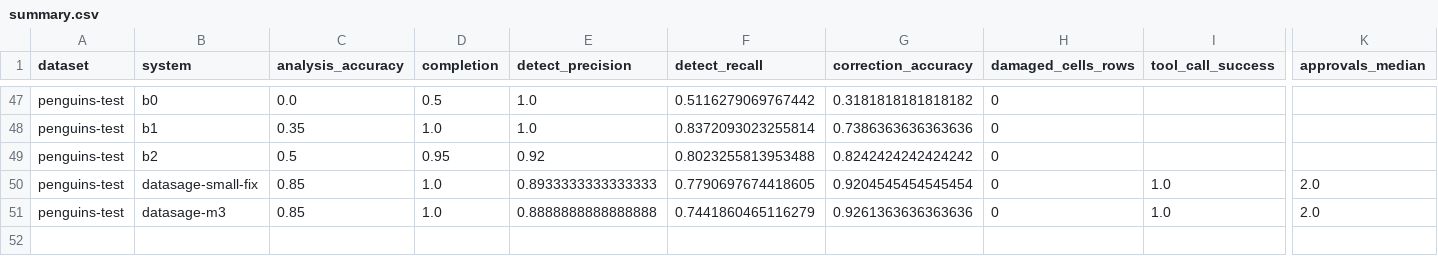
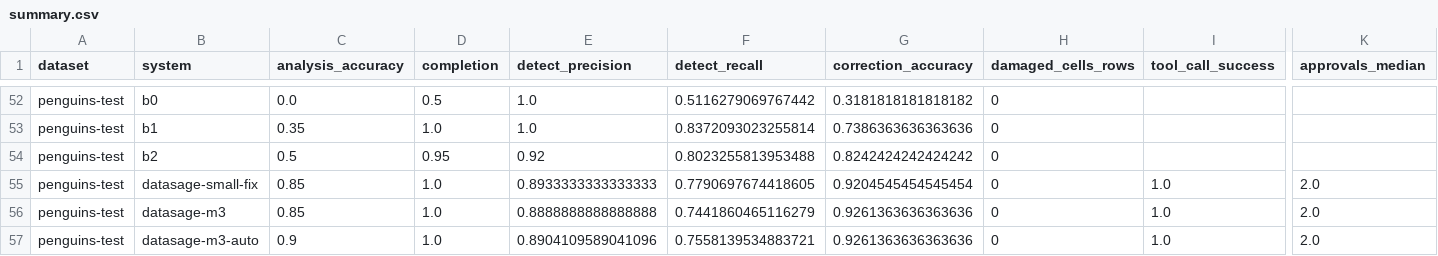
Before and after one commit to maulik-jadav/cse598-group25-datasage, a CSV file: eval/results/summary.csv, drawn as a sheet; only a part is shown, gaps mark what is left out; rows hold the shown columns only; the diff covers the shown part only; the diff names each change by its address in the sheet, - before the commit and + after, or states it on an @@ line.

Commit message:
Add the Auto mode findings, the datasage-m3-auto rows in the summary, and its name on the results page.

```diff
--- a/eval/results/summary.csv
+++ b/eval/results/summary.csv
+row 57: penguins-test | datasage-m3-auto | 0.9 | 1.0 | 0.8904109589041096 | 0.7558139534883721 | 0.9261363636363636 | 0 | 1.0 | 2.0
```
Also changed, not shown: 5 added rows elsewhere in this file, 4 other files.
